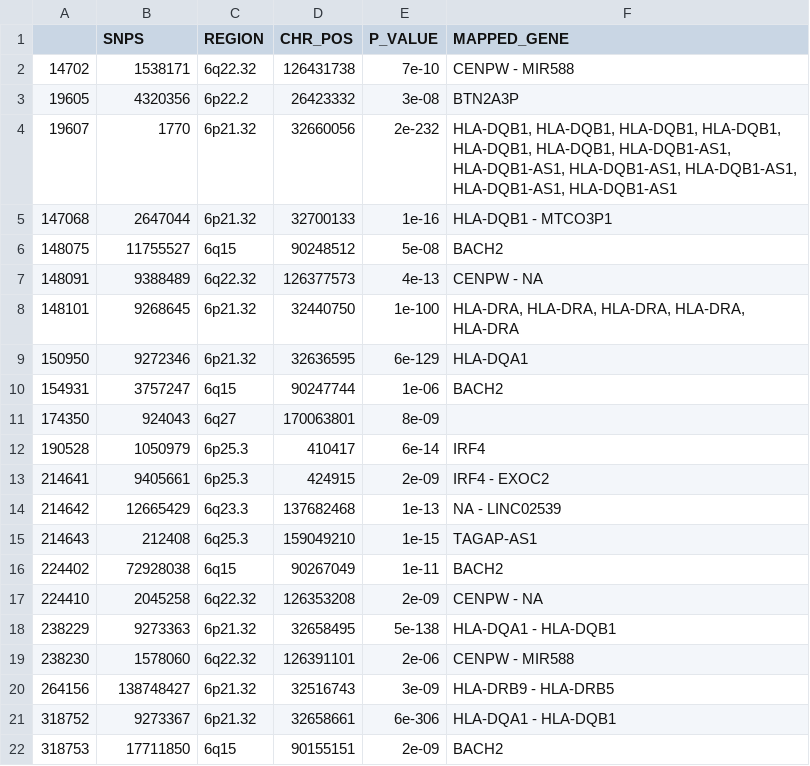
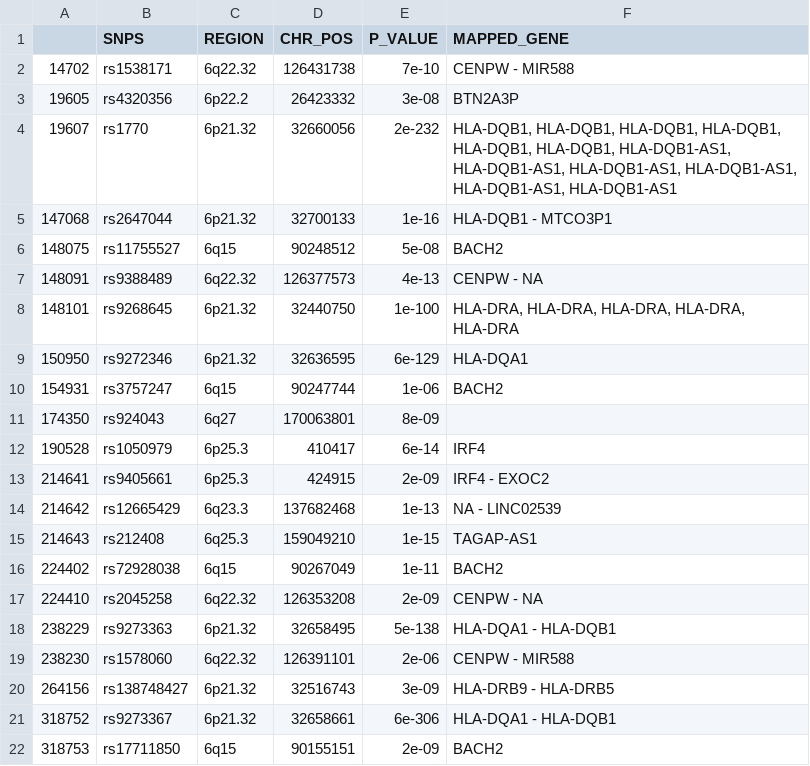
Before and after one commit to imcalledlewis/QMUL-Bioinformatics-DDG, a TSV file: data/TSVs/gwas_trimmed.tsv, drawn as a sheet.

```diff
--- a/data/TSVs/gwas_trimmed.tsv
+++ b/data/TSVs/gwas_trimmed.tsv
@@ -1,22 +1,22 @@
 	SNPS	REGION	CHR_POS	P_VALUE	MAPPED_GENE
-14702	1538171	6q22.32	126431738	7e-10	CENPW - MIR588
-19605	4320356	6p22.2	26423332	3e-08	BTN2A3P
-19607	1770	6p21.32	32660056	2e-232	HLA-DQB1, HLA-DQB1, HLA-DQB1, HLA-DQB1, HLA-DQB1, HLA-DQB1, HLA-DQB1-AS1, HLA-DQB1-AS1, HLA-DQB1-AS1, HLA-DQB1-AS1, HLA-DQB1-AS1, HLA-DQB1-AS1
-147068	2647044	6p21.32	32700133	1e-16	HLA-DQB1 - MTCO3P1
-148075	11755527	6q15	90248512	5e-08	BACH2
-148091	9388489	6q22.32	126377573	4e-13	CENPW - NA
-148101	9268645	6p21.32	32440750	1e-100	HLA-DRA, HLA-DRA, HLA-DRA, HLA-DRA, HLA-DRA
-150950	9272346	6p21.32	32636595	6e-129	HLA-DQA1
-154931	3757247	6q15	90247744	1e-06	BACH2
-174350	924043	6q27	170063801	8e-09	
-190528	1050979	6p25.3	410417	6e-14	IRF4
-214641	9405661	6p25.3	424915	2e-09	IRF4 - EXOC2
-214642	12665429	6q23.3	137682468	1e-13	NA - LINC02539
-214643	212408	6q25.3	159049210	1e-15	TAGAP-AS1
-224402	72928038	6q15	90267049	1e-11	BACH2
-224410	2045258	6q22.32	126353208	2e-09	CENPW - NA
-238229	9273363	6p21.32	32658495	5e-138	HLA-DQA1 - HLA-DQB1
-238230	1578060	6q22.32	126391101	2e-06	CENPW - MIR588
-264156	138748427	6p21.32	32516743	3e-09	HLA-DRB9 - HLA-DRB5
-318752	9273367	6p21.32	32658661	6e-306	HLA-DQA1 - HLA-DQB1
-318753	17711850	6q15	90155151	2e-09	BACH2
+14702	rs1538171	6q22.32	126431738	7e-10	CENPW - MIR588
+19605	rs4320356	6p22.2	26423332	3e-08	BTN2A3P
+19607	rs1770	6p21.32	32660056	2e-232	HLA-DQB1, HLA-DQB1, HLA-DQB1, HLA-DQB1, HLA-DQB1, HLA-DQB1, HLA-DQB1-AS1, HLA-DQB1-AS1, HLA-DQB1-AS1, HLA-DQB1-AS1, HLA-DQB1-AS1, HLA-DQB1-AS1
+147068	rs2647044	6p21.32	32700133	1e-16	HLA-DQB1 - MTCO3P1
+148075	rs11755527	6q15	90248512	5e-08	BACH2
+148091	rs9388489	6q22.32	126377573	4e-13	CENPW - NA
+148101	rs9268645	6p21.32	32440750	1e-100	HLA-DRA, HLA-DRA, HLA-DRA, HLA-DRA, HLA-DRA
+150950	rs9272346	6p21.32	32636595	6e-129	HLA-DQA1
+154931	rs3757247	6q15	90247744	1e-06	BACH2
+174350	rs924043	6q27	170063801	8e-09	
+190528	rs1050979	6p25.3	410417	6e-14	IRF4
+214641	rs9405661	6p25.3	424915	2e-09	IRF4 - EXOC2
+214642	rs12665429	6q23.3	137682468	1e-13	NA - LINC02539
+214643	rs212408	6q25.3	159049210	1e-15	TAGAP-AS1
+224402	rs72928038	6q15	90267049	1e-11	BACH2
+224410	rs2045258	6q22.32	126353208	2e-09	CENPW - NA
+238229	rs9273363	6p21.32	32658495	5e-138	HLA-DQA1 - HLA-DQB1
+238230	rs1578060	6q22.32	126391101	2e-06	CENPW - MIR588
+264156	rs138748427	6p21.32	32516743	3e-09	HLA-DRB9 - HLA-DRB5
+318752	rs9273367	6p21.32	32658661	6e-306	HLA-DQA1 - HLA-DQB1
+318753	rs17711850	6q15	90155151	2e-09	BACH2
```
Also changed, not shown: data/TSVs/Func_data_clean.tsv, data/TSVs/population_variation_noSpecial.tsv, 6 other files.
